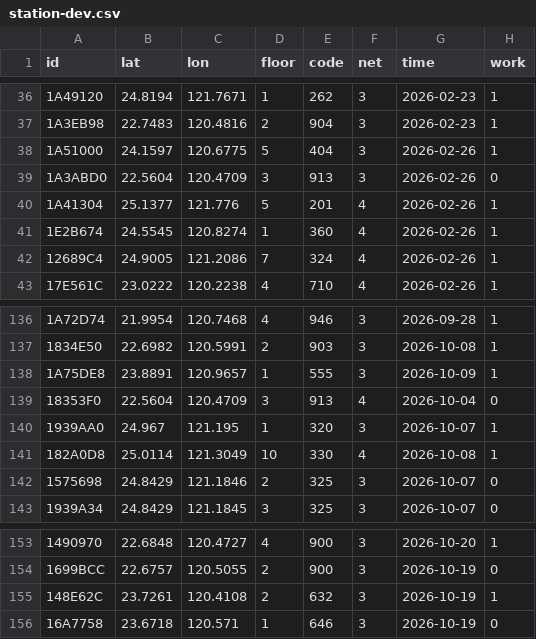
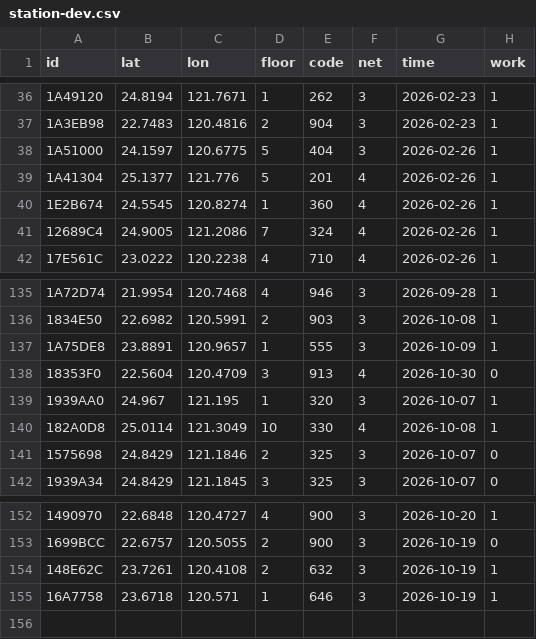
Before and after one commit to ExpTechTW/API, a CSV file: resource/station-dev.csv, drawn as a sheet; only a part is shown, gaps mark what is left out.

Commit message:
fix: station
併入
古坑

```diff
--- a/resource/station-dev.csv
+++ b/resource/station-dev.csv
@@ -38,3 +38,2 @@ id,lat,lon,floor,code,net,time,work
 1A51000,24.1597,120.6775,5,404,3,2026-02-26,1
-1A3ABD0,22.5604,120.4709,3,913,3,2026-02-26,0
 1A41304,25.1377,121.776,5,201,4,2026-02-26,1
@@ -138,3 +137,3 @@ id,lat,lon,floor,code,net,time,work
 1A75DE8,23.8891,120.9657,1,555,3,2026-10-09,1
-18353F0,22.5604,120.4709,3,913,4,2026-10-04,0
+18353F0,22.5604,120.4709,3,913,4,2026-10-30,0
 1939AA0,24.967,121.195,1,320,3,2026-10-07,1
@@ -155,2 +154,2 @@ id,lat,lon,floor,code,net,time,work
 148E62C,23.7261,120.4108,2,632,3,2026-10-19,1
-16A7758,23.6718,120.571,1,646,3,2026-10-19,0
+16A7758,23.6718,120.571,1,646,3,2026-10-19,1
```
